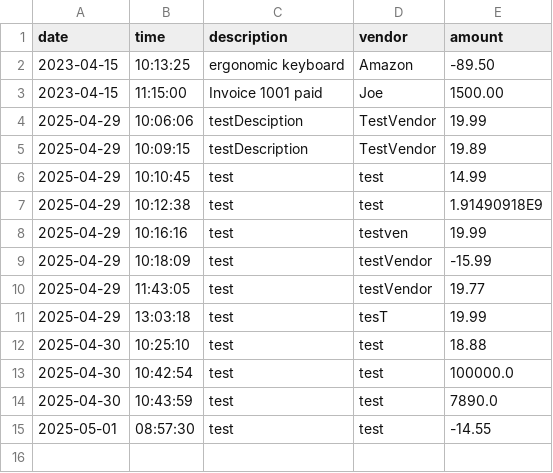
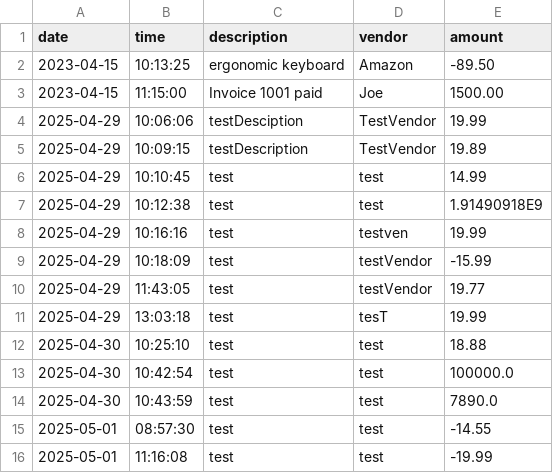
Before and after one commit to Ethan-OToole-05/Accounting-Ledger-CLI-Application, a CSV file: Accounting-Ledger/src/main/resources/transactions.csv, drawn as a sheet; the diff names each change by its address in the sheet, - before the commit and + after, or states it on an @@ line.

Commit message:
Adjusting UI display for transactions

```diff
--- a/Accounting-Ledger/src/main/resources/transactions.csv
+++ b/Accounting-Ledger/src/main/resources/transactions.csv
+row 16: 2025-05-01 | 11:16:08 | test | test | -19.99
```
Also changed, not shown: 3 other files.
